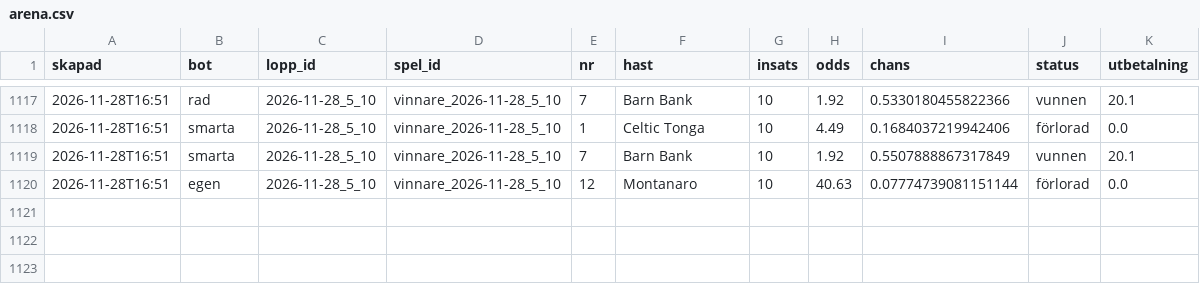
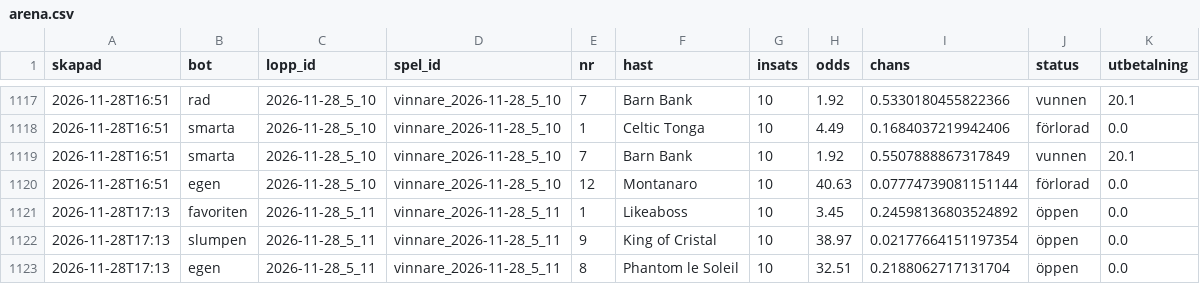
Before and after one commit to fredriklofsten/atg-bot, a CSV file: data/arena.csv, drawn as a sheet; only a part is shown, gaps mark what is left out; the diff names each change by its address in the sheet, - before the commit and + after, or states it on an @@ line.

```diff
--- a/data/arena.csv
+++ b/data/arena.csv
+row 1121: 2026-11-28T17:13 | favoriten | 2026-11-28_5_11 | vinnare_2026-11-28_5_11 | 1 | Likeaboss | 10 | 3.45 | 0.24598136803524892 | öppen | 0.0
+row 1122: 2026-11-28T17:13 | slumpen | 2026-11-28_5_11 | vinnare_2026-11-28_5_11 | 9 | King of Cristal | 10 | 38.97 | 0.02177664151197354 | öppen | 0.0
+row 1123: 2026-11-28T17:13 | egen | 2026-11-28_5_11 | vinnare_2026-11-28_5_11 | 8 | Phantom le Soleil | 10 | 32.51 | 0.2188062717131704 | öppen | 0.0
```
Also changed, not shown: data/arena_chanser.csv, data/papperspel.csv, 11 other files.
